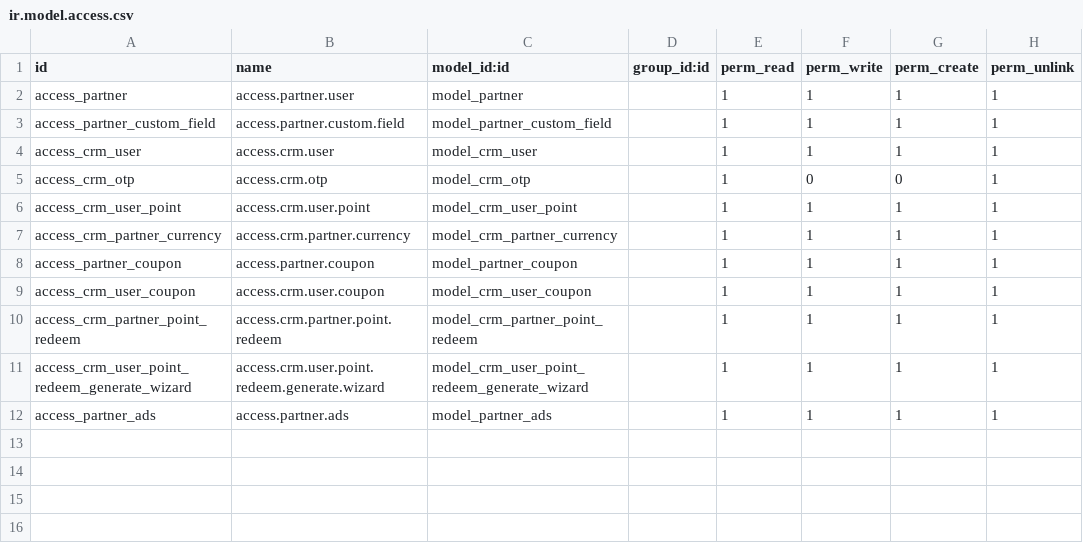
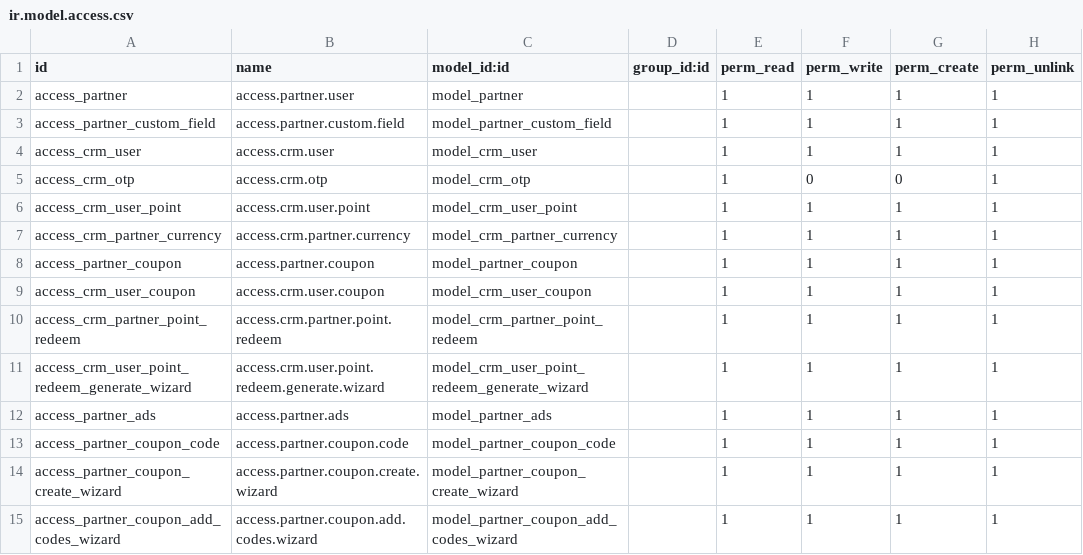
Before and after one commit to algnot/crm-backend, a CSV file: src/crm_custom/security/ir.model.access.csv, drawn as a sheet.

```diff
--- a/src/crm_custom/security/ir.model.access.csv
+++ b/src/crm_custom/security/ir.model.access.csv
@@ -12 +12,4 @@ access_crm_user_point_redeem_generate_wizard,access.crm.user.point.redeem.genera
 access_partner_ads,access.partner.ads,model_partner_ads,,1,1,1,1
+access_partner_coupon_code,access.partner.coupon.code,model_partner_coupon_code,,1,1,1,1
+access_partner_coupon_create_wizard,access.partner.coupon.create.wizard,model_partner_coupon_create_wizard,,1,1,1,1
+access_partner_coupon_add_codes_wizard,access.partner.coupon.add.codes.wizard,model_partner_coupon_add_codes_wizard,,1,1,1,1
```
Also changed, not shown: 13 other files.
